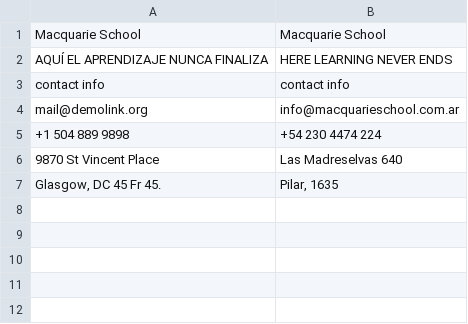
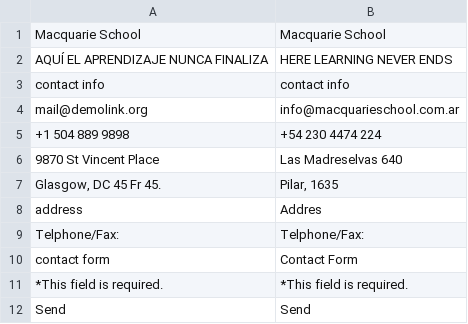
Before and after one commit to jalarosa/web-macquarieschool, a CSV file: resources/messages/messages_en.csv, drawn as a sheet; the diff names each change by its address in the sheet, - before the commit and + after, or states it on an @@ line.

```diff
--- a/resources/messages/messages_en.csv
+++ b/resources/messages/messages_en.csv
+row 8: address | Addres
+row 9: Telphone/Fax: | Telphone/Fax:
+row 10: contact form | Contact Form
+row 11: *This field is required. | *This field is required.
+row 12: Send | Send
```
Also changed, not shown: resources/messages/keys.csv, resources/messages/messages_ar.csv, 1 other file.
